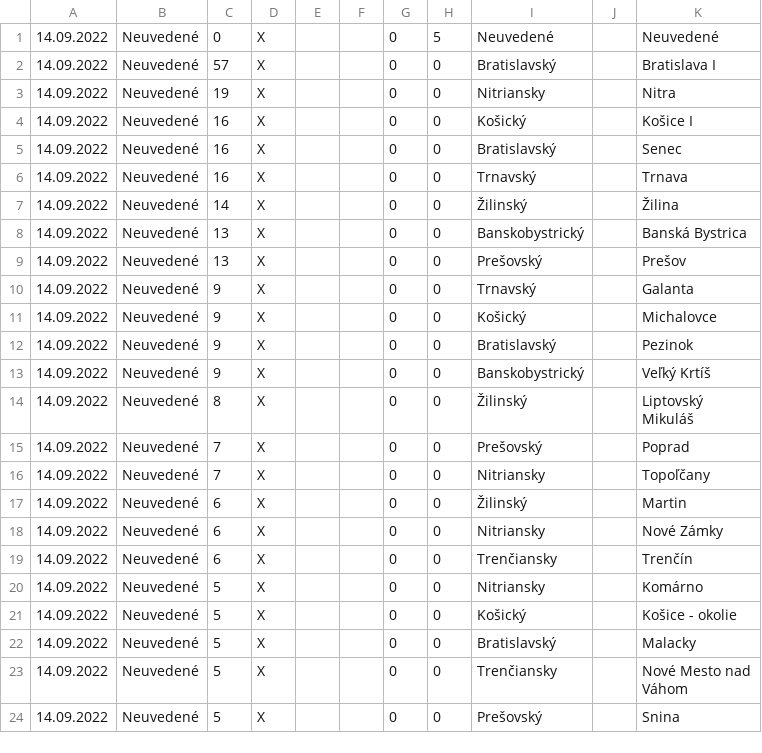
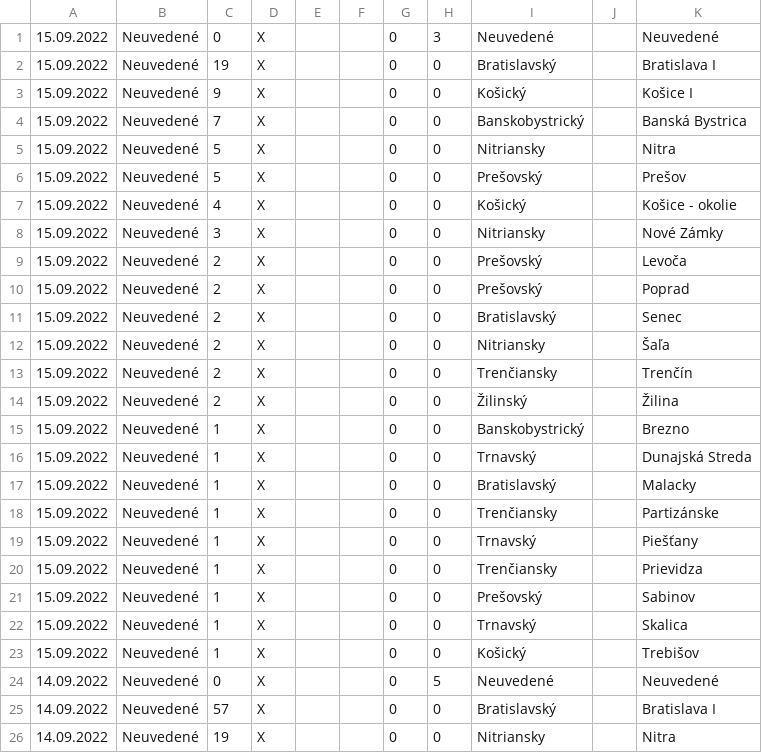
Before and after one commit to radoondas/covid-19-slovakia, a CSV file: data/covid-19-slovensko-2022.csv, drawn as a sheet; only a part is shown; the shorter side is filled out with more unchanged rows.

Commit message:
Updates data for 15.09.2022

```diff
--- a/data/covid-19-slovensko-2022.csv
+++ b/data/covid-19-slovensko-2022.csv
@@ -1 +1,24 @@
+15.09.2022;Neuvedené;0;X;;;0;3;Neuvedené;;Neuvedené
+15.09.2022;Neuvedené;19;X;;;0;0;Bratislavský;;Bratislava I
+15.09.2022;Neuvedené;9;X;;;0;0;Košický;;Košice I
+15.09.2022;Neuvedené;7;X;;;0;0;Banskobystrický;;Banská Bystrica
+15.09.2022;Neuvedené;5;X;;;0;0;Nitriansky;;Nitra
+15.09.2022;Neuvedené;5;X;;;0;0;Prešovský;;Prešov
+15.09.2022;Neuvedené;4;X;;;0;0;Košický;;Košice - okolie
+15.09.2022;Neuvedené;3;X;;;0;0;Nitriansky;;Nové Zámky
+15.09.2022;Neuvedené;2;X;;;0;0;Prešovský;;Levoča
+15.09.2022;Neuvedené;2;X;;;0;0;Prešovský;;Poprad
+15.09.2022;Neuvedené;2;X;;;0;0;Bratislavský;;Senec
+15.09.2022;Neuvedené;2;X;;;0;0;Nitriansky;;Šaľa
+15.09.2022;Neuvedené;2;X;;;0;0;Trenčiansky;;Trenčín
+15.09.2022;Neuvedené;2;X;;;0;0;Žilinský;;Žilina
+15.09.2022;Neuvedené;1;X;;;0;0;Banskobystrický;;Brezno
+15.09.2022;Neuvedené;1;X;;;0;0;Trnavský;;Dunajská Streda
+15.09.2022;Neuvedené;1;X;;;0;0;Bratislavský;;Malacky
+15.09.2022;Neuvedené;1;X;;;0;0;Trenčiansky;;Partizánske
+15.09.2022;Neuvedené;1;X;;;0;0;Trnavský;;Piešťany
+15.09.2022;Neuvedené;1;X;;;0;0;Trenčiansky;;Prievidza
+15.09.2022;Neuvedené;1;X;;;0;0;Prešovský;;Sabinov
+15.09.2022;Neuvedené;1;X;;;0;0;Trnavský;;Skalica
+15.09.2022;Neuvedené;1;X;;;0;0;Košický;;Trebišov
 14.09.2022;Neuvedené;0;X;;;0;5;Neuvedené;;Neuvedené
```
Also changed, not shown: data/daily-tests.csv, 2 other files.
